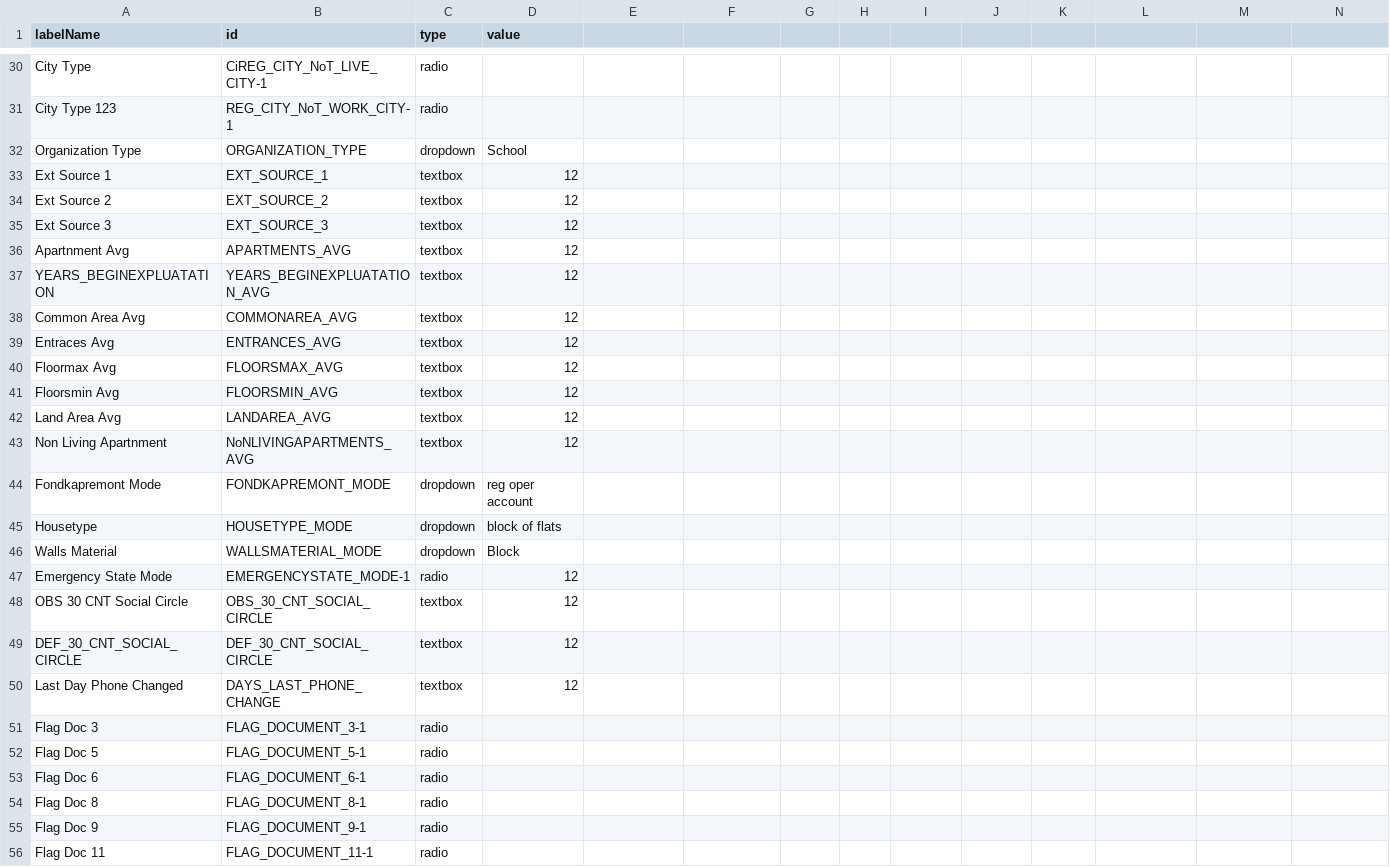
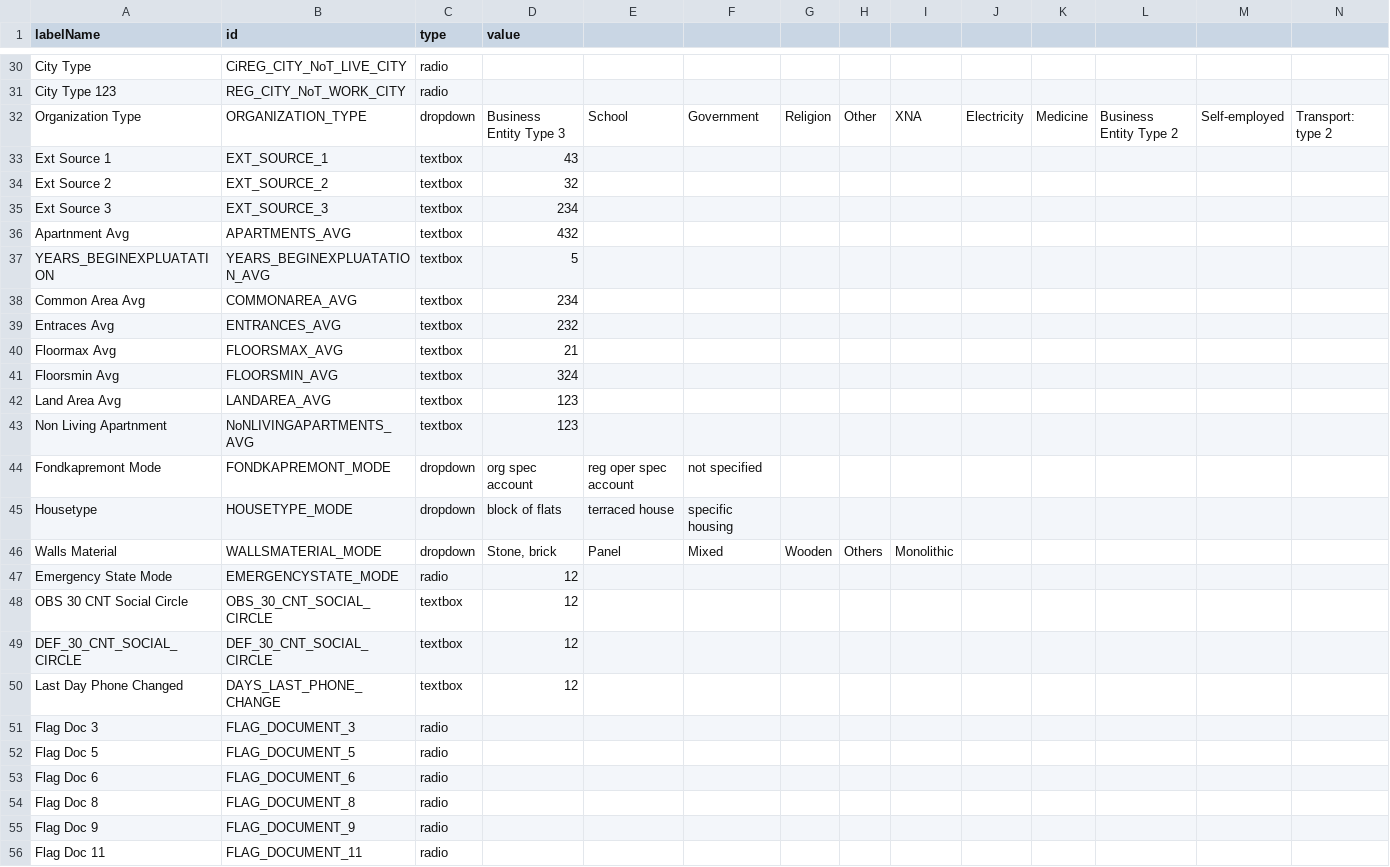
Before and after one commit to himanshunikhare-zz/Credit-risk-analysis, a CSV file: csv_files/formID.csv, drawn as a sheet; only a part is shown, gaps mark what is left out; removed rows and columns are numbered as before the commit, all else as after; rows hold the shown columns only; the diff covers the shown part only; the diff names each change by its address in the sheet, - before the commit and + after, or states it on an @@ line.

Commit message:
Selenium test, csv updated as per final version, generating random values

```diff
--- a/csv_files/formID.csv
+++ b/csv_files/formID.csv
-B30 (id): CiREG_CITY_NoT_LIVE_CITY-1
+B30 (id): CiREG_CITY_NoT_LIVE_CITY
-B31 (id): REG_CITY_NoT_WORK_CITY-1
+B31 (id): REG_CITY_NoT_WORK_CITY
-row 32: Organization Type | ORGANIZATION_TYPE | dropdown | School
+row 32: Organization Type | ORGANIZATION_TYPE | dropdown | Business Entity Type 3 | School | Government | Religion | Other | XNA | Electricity | Medicine | Business Entity Type 2 | Self-employed | Transport: type 2
-D33 (value): 12
+D33 (value): 43
-D34 (value): 12
+D34 (value): 32
-D35 (value): 12
+D35 (value): 234
-D36 (value): 12
+D36 (value): 432
-D37 (value): 12
+D37 (value): 5
-D38 (value): 12
+D38 (value): 234
-D39 (value): 12
+D39 (value): 232
-D40 (value): 12
+D40 (value): 21
-D41 (value): 12
+D41 (value): 324
-D42:D43 (value): 12
+D42:D43 (value): 123
-D44 (value): reg oper account
+D44 (value): org spec account
-E44: (empty)
+E44: reg oper spec account
-F44: (empty)
+F44: not specified
-E45: (empty)
+E45: terraced house
-F45: (empty)
+F45: specific housing
-D46 (value): Block
+D46 (value): Stone, brick
-E46: (empty)
+E46: Panel
-F46: (empty)
+F46: Mixed
-G46: (empty)
+G46: Wooden
-H46: (empty)
+H46: Others
-I46: (empty)
+I46: Monolithic
-B47 (id): EMERGENCYSTATE_MODE-1
+B47 (id): EMERGENCYSTATE_MODE
-B51 (id): FLAG_DOCUMENT_3-1
+B51 (id): FLAG_DOCUMENT_3
-B52 (id): FLAG_DOCUMENT_5-1
+B52 (id): FLAG_DOCUMENT_5
-B53 (id): FLAG_DOCUMENT_6-1
+B53 (id): FLAG_DOCUMENT_6
-B54 (id): FLAG_DOCUMENT_8-1
+B54 (id): FLAG_DOCUMENT_8
-B55 (id): FLAG_DOCUMENT_9-1
+B55 (id): FLAG_DOCUMENT_9
-B56 (id): FLAG_DOCUMENT_11-1
+B56 (id): FLAG_DOCUMENT_11
```
Also changed, not shown: 85 edited cells elsewhere in this file, csv_files/createForm.csv, 3 other files.
